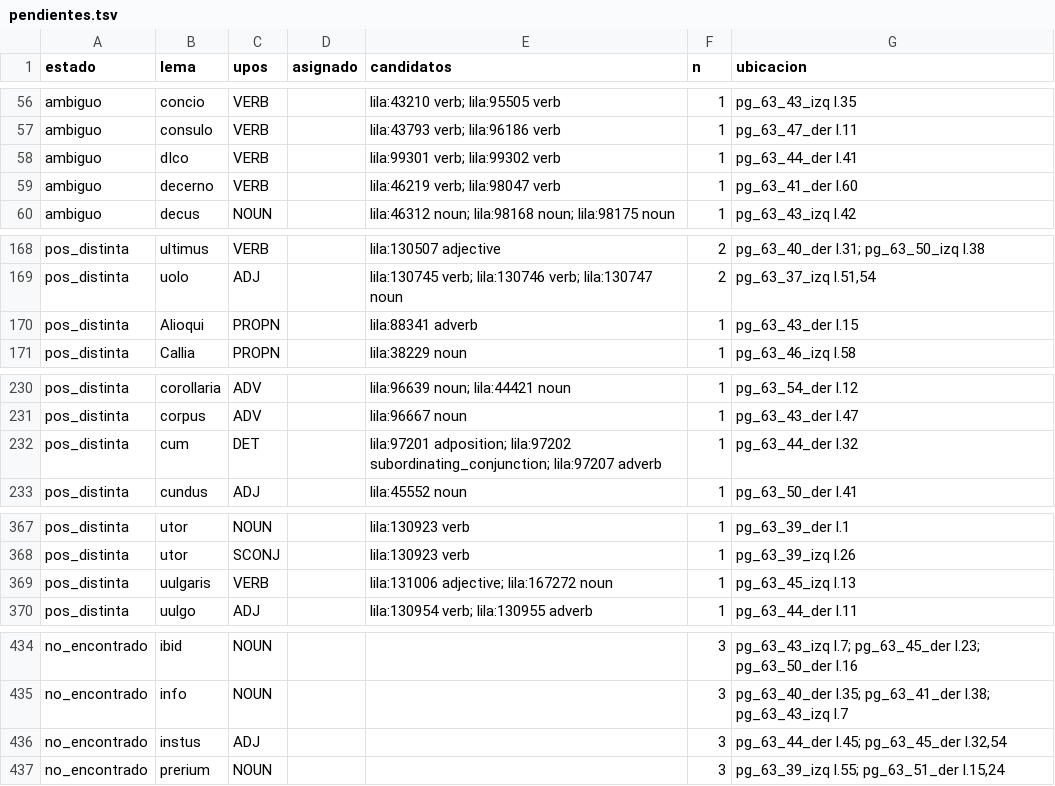
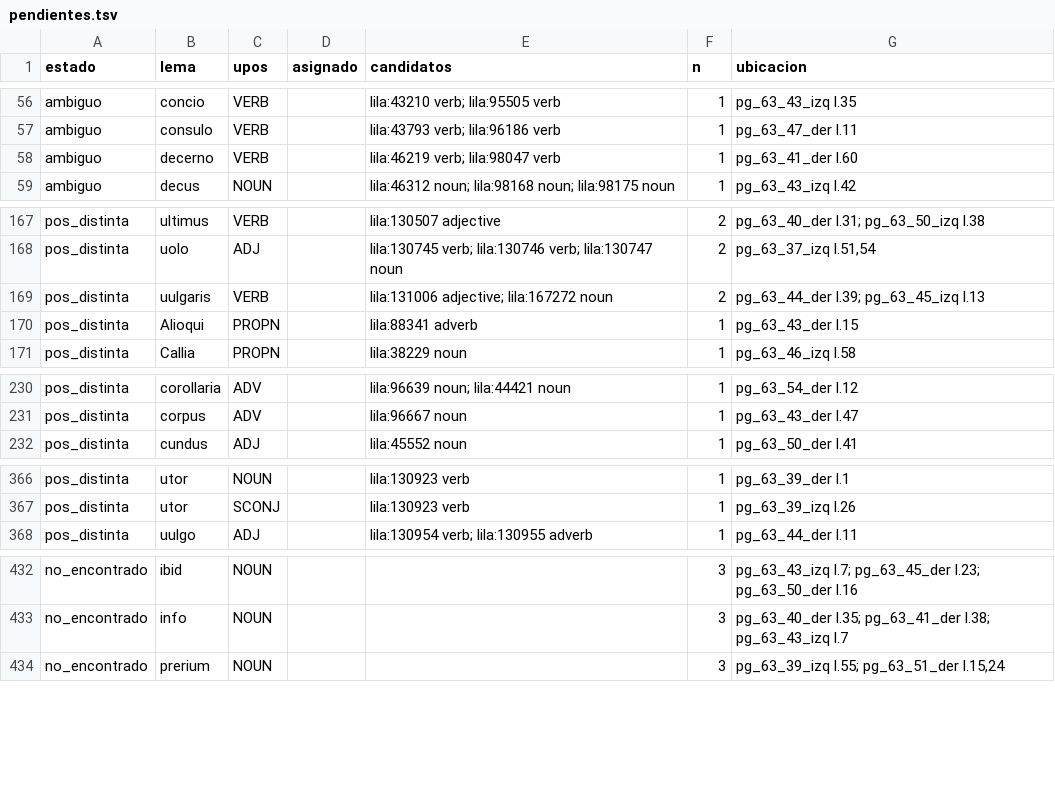
Before and after one commit to afvial/onate, a TSV file: lila/pendientes.tsv, drawn as a sheet; only a part is shown, gaps mark what is left out; removed rows and columns are numbered as before the commit, all else as after; the diff covers the shown part only; the diff names each change by its address in the sheet, - before the commit and + after, or states it on an @@ line.

```diff
--- a/lila/pendientes.tsv
+++ b/lila/pendientes.tsv
-row 58: ambiguo | dIco | VERB |  | lila:99301 verb; lila:99302 verb | 1 | pg_63_44_der l.41
+row 169: pos_distinta | uulgaris | VERB |  | lila:131006 adjective; lila:167272 noun | 2 | pg_63_44_der l.39; pg_63_45_izq l.13
-row 232: pos_distinta | cum | DET |  | lila:97201 adposition; lila:97202 subordinating_conjunction; lila:97207 adverb | 1 | pg_63_44_der l.32
-row 369: pos_distinta | uulgaris | VERB |  | lila:131006 adjective; lila:167272 noun | 1 | pg_63_45_izq l.13
-row 436: no_encontrado | instus | ADJ |  |  | 3 | pg_63_44_der l.45; pg_63_45_der l.32,54
```
Also changed, not shown: 1 added row and 5 removed rows elsewhere in this file, lila/paginas/pg_63_44_der.tsv, 14 other files.
